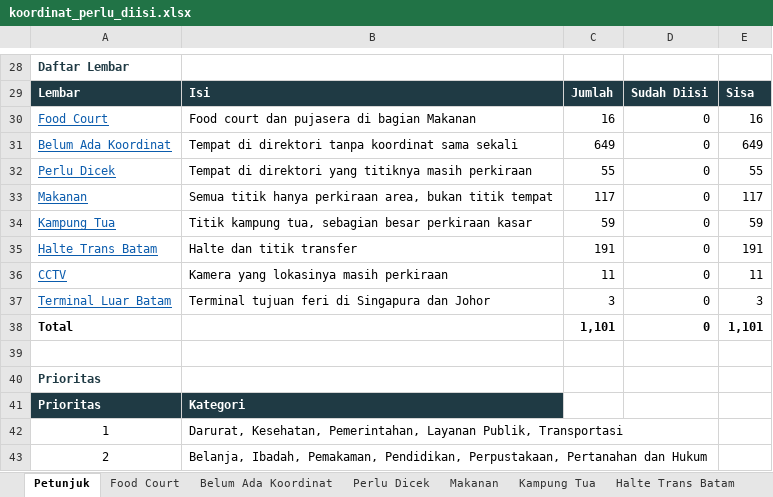
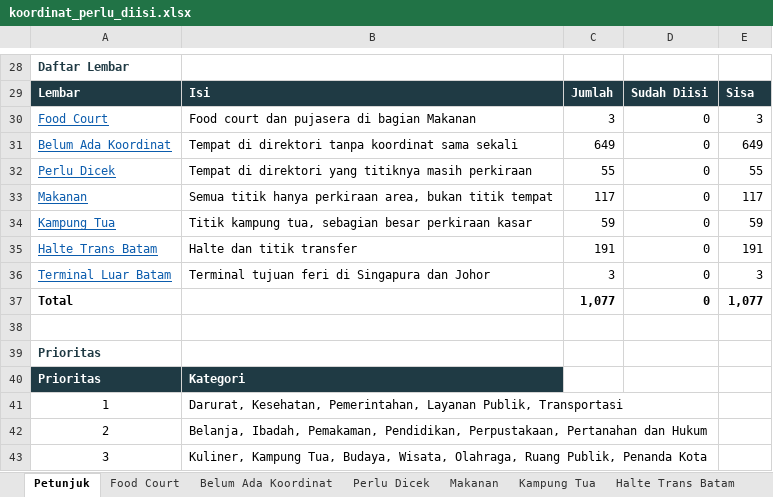
Before and after one commit to bashideffendi/batamcityhall, an Excel workbook: data/koordinat_perlu_diisi.xlsx, sheet Petunjuk, drawn as a sheet; only a part is shown, gaps mark what is left out; the shorter side is filled out with more unchanged rows; values as stored, in another font and other column widths than the file's, no borders; removed rows and columns are numbered as before the commit, all else as after; the diff names each change by its address in the sheet, - before the commit and + after, or states it on an @@ line.

```diff
--- a/data/koordinat_perlu_diisi.xlsx (sheet Petunjuk)
+++ b/data/koordinat_perlu_diisi.xlsx (sheet Petunjuk)
-C30: 16
+C30: 3
-E30: 16
+E30: 3
-row 36: CCTV | Kamera yang lokasinya masih perkiraan | 11 | 0 | 11
-row 38: Total |  | 1,101 | 0 | 1,101
+row 37: Total |  | 1,077 | 0 | 1,077
```
Also changed, not shown: sheet Food Court, other sheet tabs, formulas that keep their value, 7 other files.
